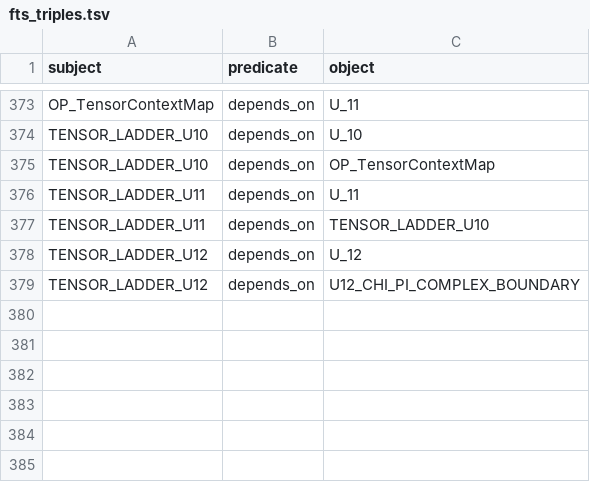
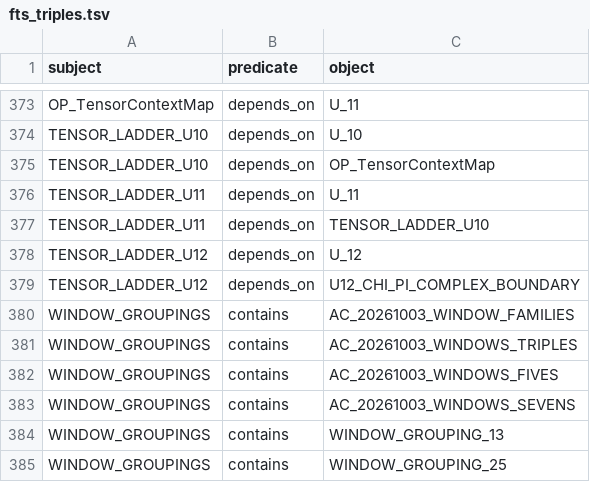
Before and after one commit to mcdos529665-gif/FTS-Validation, a TSV file: source/fts_triples.tsv, drawn as a sheet; only a part is shown, gaps mark what is left out; the diff names each change by its address in the sheet, - before the commit and + after, or states it on an @@ line.

```diff
--- a/source/fts_triples.tsv
+++ b/source/fts_triples.tsv
+row 380: WINDOW_GROUPINGS | contains | AC_20261003_WINDOW_FAMILIES
+row 381: WINDOW_GROUPINGS | contains | AC_20261003_WINDOWS_TRIPLES
+row 382: WINDOW_GROUPINGS | contains | AC_20261003_WINDOWS_FIVES
+row 383: WINDOW_GROUPINGS | contains | AC_20261003_WINDOWS_SEVENS
+row 384: WINDOW_GROUPINGS | contains | WINDOW_GROUPING_13
+row 385: WINDOW_GROUPINGS | contains | WINDOW_GROUPING_25
```
Also changed, not shown: source/fts_graph_full.tsv, source/sheet_index.tsv, 23 other files.
